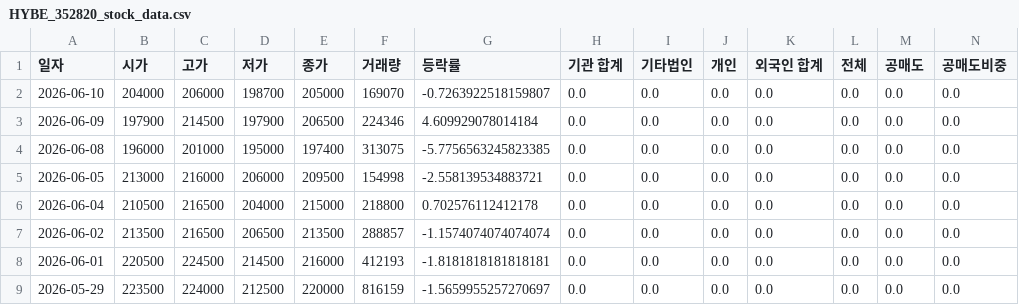
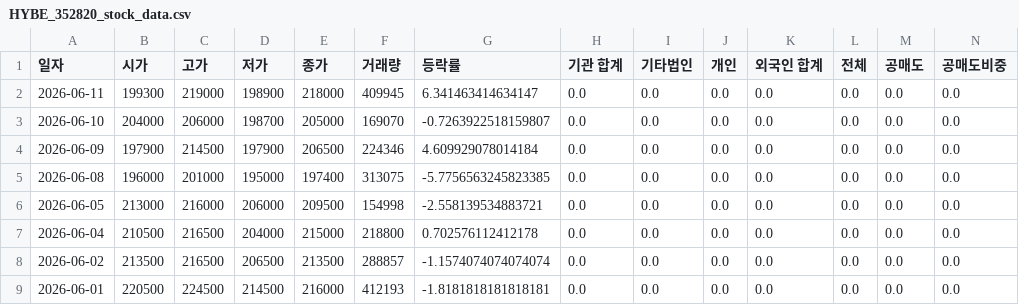
Before and after one commit to ccyun95/Broadcasting_entertainment_game_work, a CSV file: data/HYBE_352820_stock_data.csv, drawn as a sheet; only a part is shown; the shorter side is filled out with more unchanged rows; rows hold the shown columns only; the diff names each change by its address in the sheet, - before the commit and + after, or states it on an @@ line.

```diff
--- a/data/HYBE_352820_stock_data.csv
+++ b/data/HYBE_352820_stock_data.csv
+row 2: 2026-06-11 | 199300 | 219000 | 198900 | 218000 | 409945 | 6.341463414634147 | 0.0 | 0.0 | 0.0 | 0.0 | 0.0 | 0.0 | 0.0
```
Also changed, not shown: data/DearU_376300_stock_data.csv, data/JYP_Ent._035900_stock_data.csv, 6 other files.
